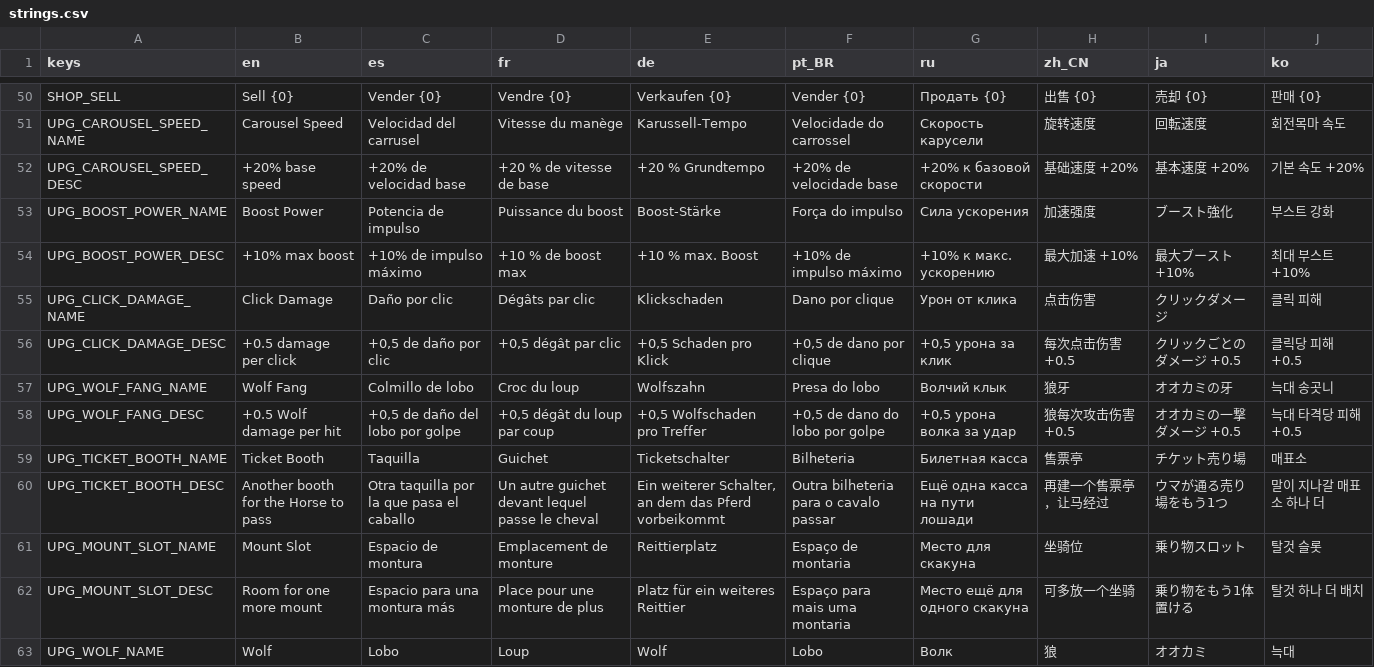
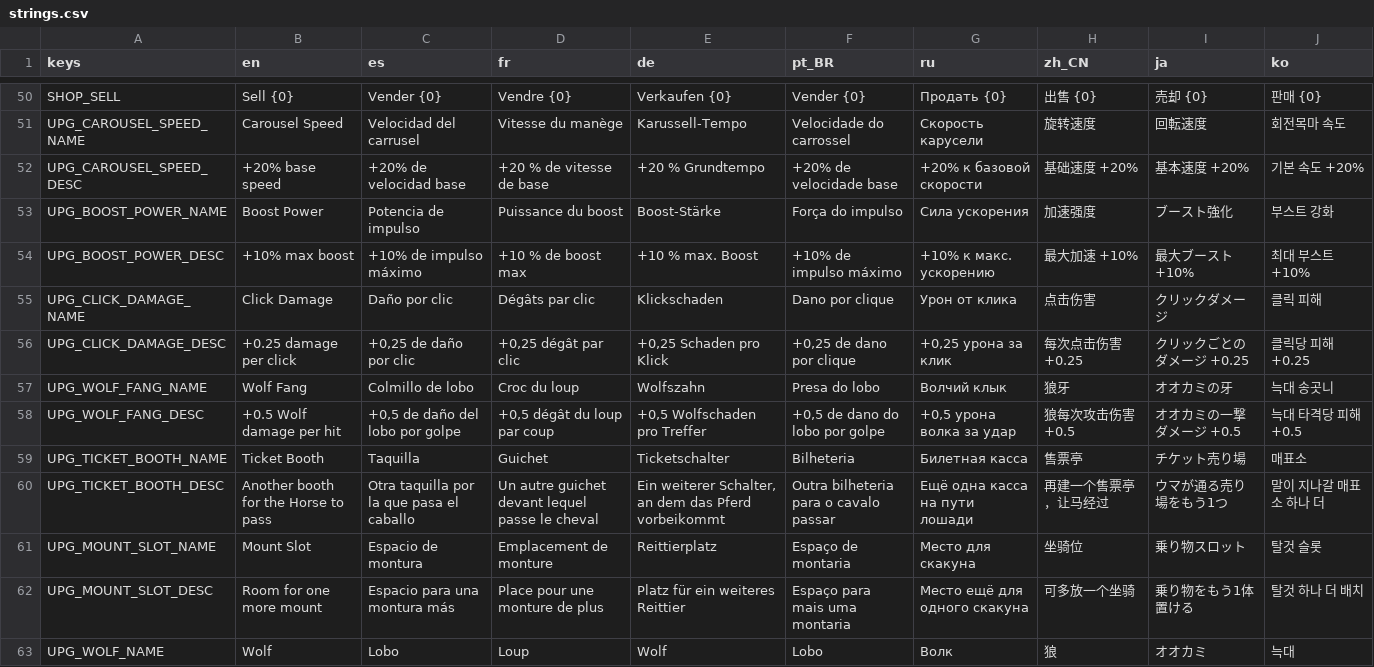
Before and after one commit to GarretRCorbett/idle-carousel, a CSV file: localization/strings.csv, drawn as a sheet; only a part is shown, gaps mark what is left out.

```diff
--- a/localization/strings.csv
+++ b/localization/strings.csv
@@ -55,3 +55,3 @@ UPG_BOOST_POWER_DESC,+10% max boost,+10% de impulso máximo,+10 % de boost max,+
 UPG_CLICK_DAMAGE_NAME,Click Damage,Daño por clic,Dégâts par clic,Klickschaden,Dano por clique,Урон от клика,点击伤害,クリックダメージ,클릭 피해
-UPG_CLICK_DAMAGE_DESC,+0.5 damage per click,"+0,5 de daño por clic","+0,5 dégât par clic","+0,5 Schaden pro Klick","+0,5 de dano por clique","+0,5 урона за клик",每次点击伤害 +0.5,クリックごとのダメージ +0.5,클릭당 피해 +0.5
+UPG_CLICK_DAMAGE_DESC,+0.25 damage per click,"+0,25 de daño por clic","+0,25 dégât par clic","+0,25 Schaden pro Klick","+0,25 de dano por clique","+0,25 урона за клик",每次点击伤害 +0.25,クリックごとのダメージ +0.25,클릭당 피해 +0.25
 UPG_WOLF_FANG_NAME,Wolf Fang,Colmillo de lobo,Croc du loup,Wolfszahn,Presa do lobo,Волчий клык,狼牙,オオカミの牙,늑대 송곳니
```
Also changed, not shown: 5 other files.
